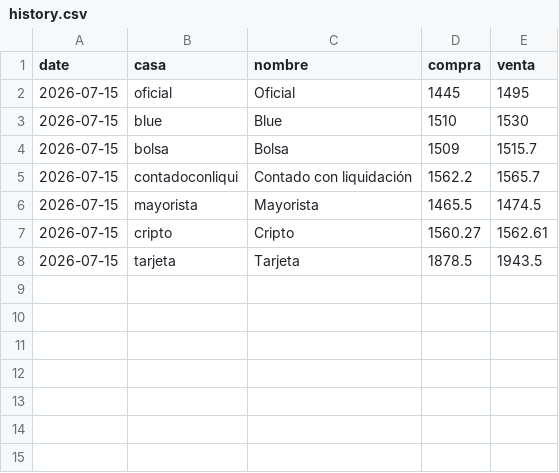
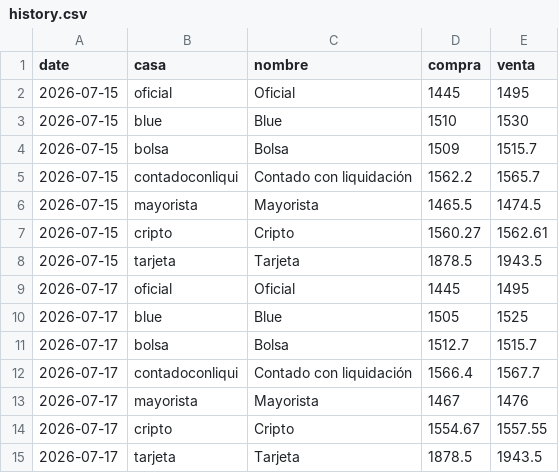
Before and after one commit to xerdan18/dolar-monitor, a CSV file: data/history.csv, drawn as a sheet; the diff names each change by its address in the sheet, - before the commit and + after, or states it on an @@ line.

```diff
--- a/data/history.csv
+++ b/data/history.csv
+row 9: 2026-07-17 | oficial | Oficial | 1445 | 1495
+row 10: 2026-07-17 | blue | Blue | 1505 | 1525
+row 11: 2026-07-17 | bolsa | Bolsa | 1512.7 | 1515.7
+row 12: 2026-07-17 | contadoconliqui | Contado con liquidación | 1566.4 | 1567.7
+row 13: 2026-07-17 | mayorista | Mayorista | 1467 | 1476
+row 14: 2026-07-17 | cripto | Cripto | 1554.67 | 1557.55
+row 15: 2026-07-17 | tarjeta | Tarjeta | 1878.5 | 1943.5
```
Also changed, not shown: 1 other file.
